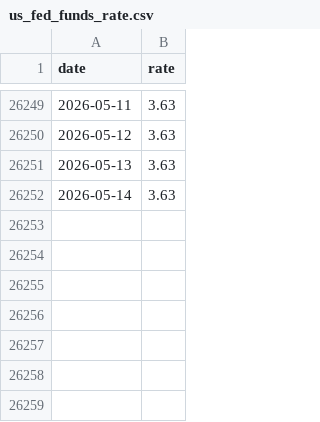
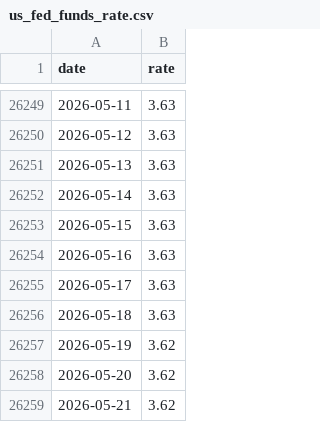
Before and after one commit to k1monfared/mortgage_rate_tracker, a CSV file: data/us_fed_funds_rate.csv, drawn as a sheet; only a part is shown, gaps mark what is left out.

```diff
--- a/data/us_fed_funds_rate.csv
+++ b/data/us_fed_funds_rate.csv
@@ -26252 +26252,8 @@ date,rate
 2026-05-14,3.63
+2026-05-15,3.63
+2026-05-16,3.63
+2026-05-17,3.63
+2026-05-18,3.63
+2026-05-19,3.62
+2026-05-20,3.62
+2026-05-21,3.62
```
Also changed, not shown: data/commercial_prime_rate.csv, 3 other files.
